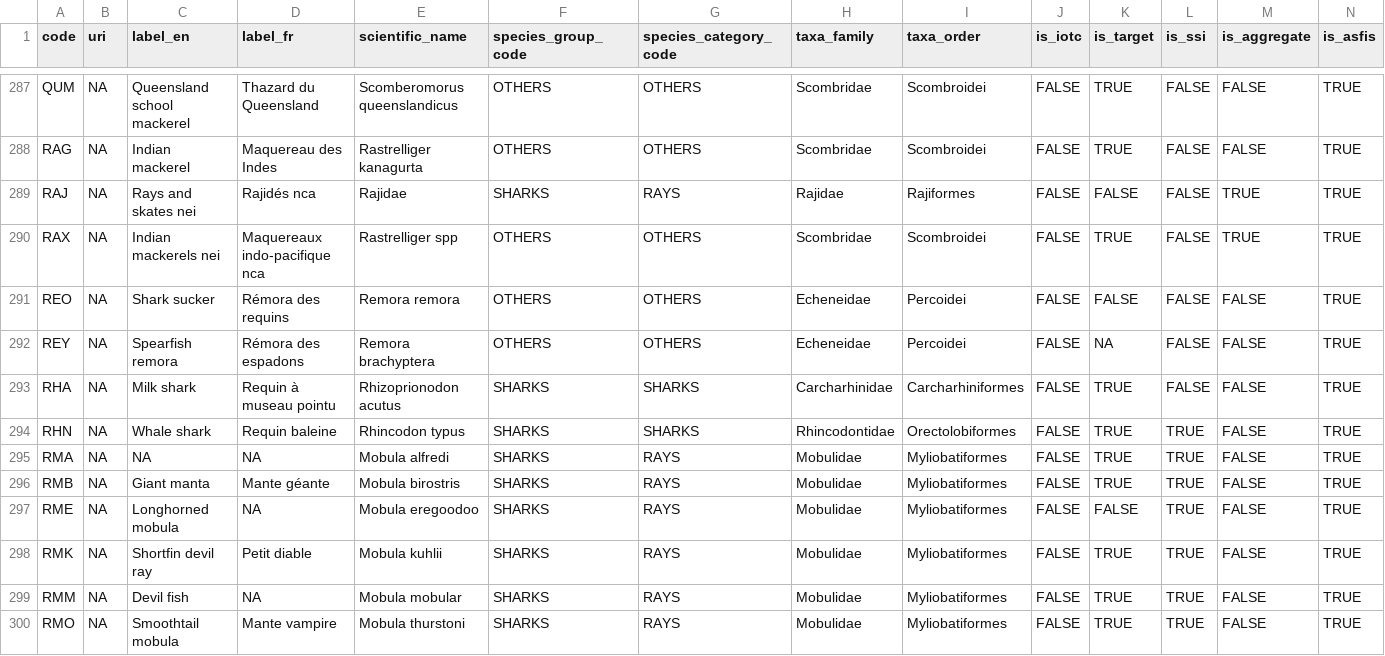
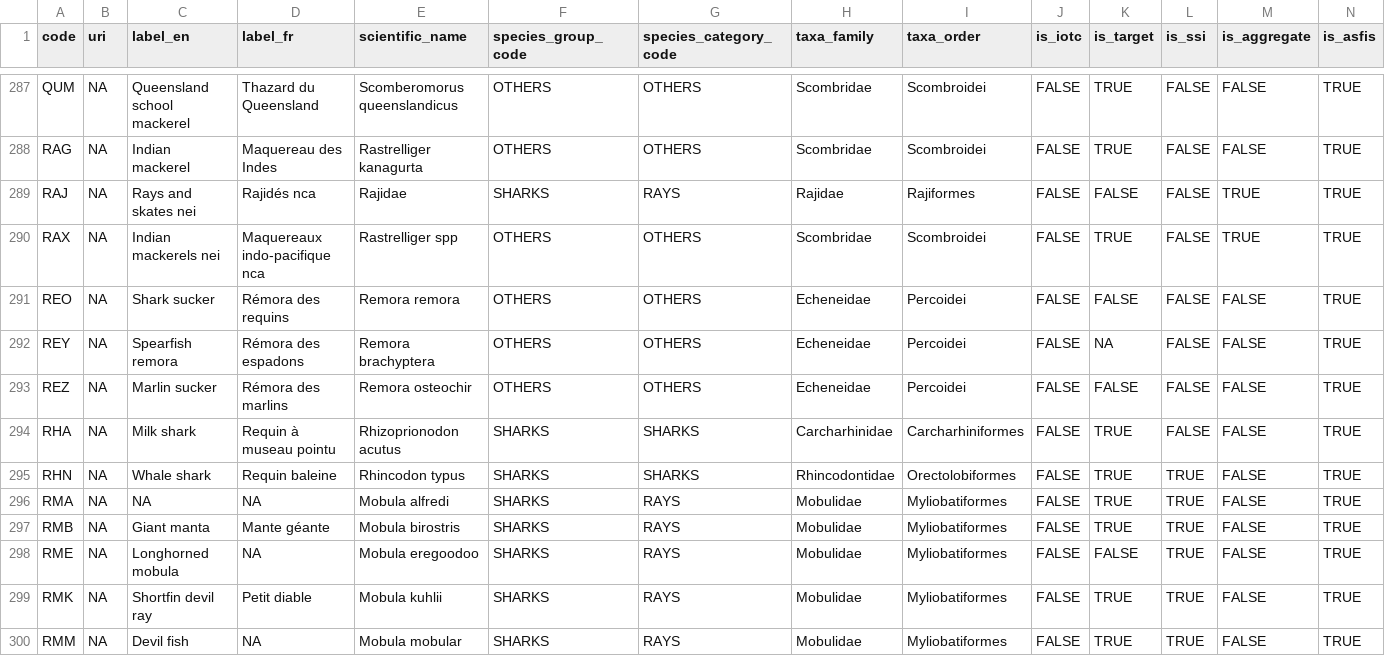
Before and after one commit to fdiwg/fdi-codelists, a CSV file: regional/iotc/biology/cl_species.csv, drawn as a sheet; only a part is shown, gaps mark what is left out; the shorter side is filled out with more unchanged rows; the diff names each change by its address in the sheet, - before the commit and + after, or states it on an @@ line.

```diff
--- a/regional/iotc/biology/cl_species.csv
+++ b/regional/iotc/biology/cl_species.csv
+row 293: REZ | NA | Marlin sucker | Rémora des marlins | Remora osteochir | OTHERS | OTHERS | Echeneidae | Percoidei | FALSE | FALSE | FALSE | FALSE | TRUE
```
Also changed, not shown: regional/iotc/data/cl_data_sources.csv, regional/iotc/fisheries/cl_fishery_purposes.csv.
